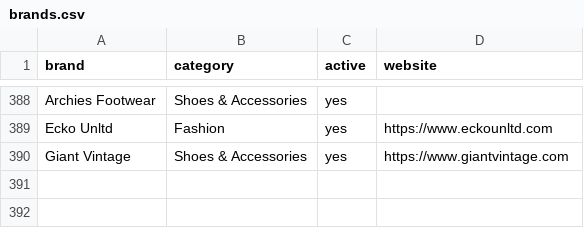
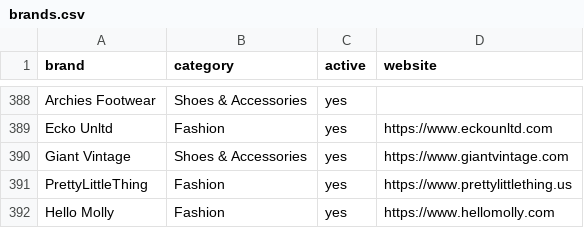
Before and after one commit to ninar12/black-friday-deal-hunter, a CSV file: data/brands.csv, drawn as a sheet; only a part is shown, gaps mark what is left out.

```diff
--- a/data/brands.csv
+++ b/data/brands.csv
@@ -390 +390,3 @@ Ecko Unltd,Fashion,yes,https://www.eckounltd.com
 Giant Vintage,Shoes & Accessories,yes,https://www.giantvintage.com
+PrettyLittleThing,Fashion,yes,https://www.prettylittlething.us
+Hello Molly,Fashion,yes,https://www.hellomolly.com
```
